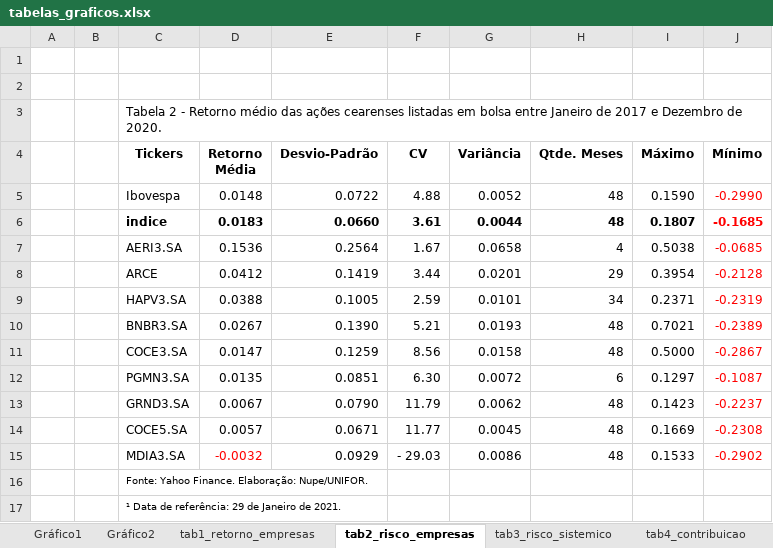
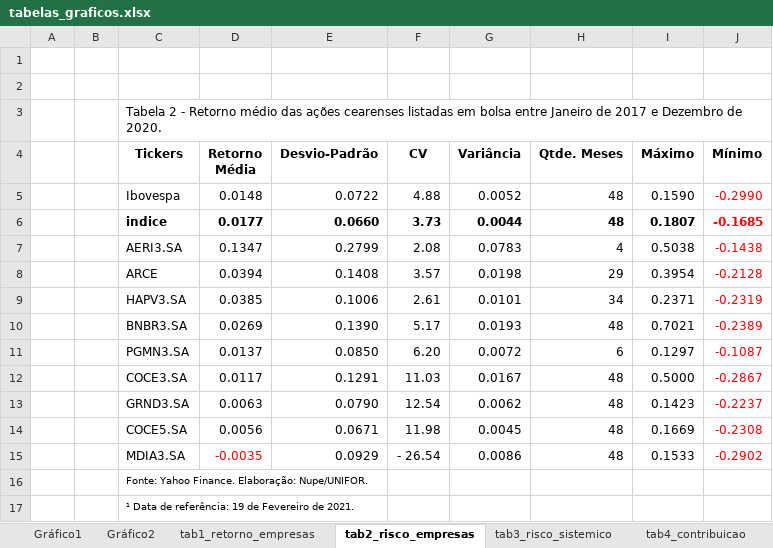
Before and after one commit to alyssonoliveira7/indice_nupe, an Excel workbook: tabs/tabelas_graficos.xlsx, sheet tab2_risco_empresas, drawn as a sheet; values as stored, in another font and other column widths than the file's, no borders; removed rows and columns are numbered as before the commit, all else as after; the diff names each change by its address in the sheet, - before the commit and + after, or states it on an @@ line.

Commit message:
Atualização do índice
Atualização do índice até 19 de fevereiro de 2021.

```diff
--- a/tabs/tabelas_graficos.xlsx (sheet tab2_risco_empresas)
+++ b/tabs/tabelas_graficos.xlsx (sheet tab2_risco_empresas)
-D6 (Retorno Média): 0.0183
+D6 (Retorno Média): 0.0177
-F6 (CV): 3.61
+F6 (CV): 3.73
-D7 (Retorno Média): 0.1536
+D7 (Retorno Média): 0.1347
-E7 (Desvio-Padrão): 0.2564
+E7 (Desvio-Padrão): 0.2799
-F7 (CV): 1.67
+F7 (CV): 2.08
-G7 (Variância): 0.0658
+G7 (Variância): 0.0783
-J7 (Mínimo): -0.0685
+J7 (Mínimo): -0.1438
-D8 (Retorno Média): 0.0412
+D8 (Retorno Média): 0.0394
-E8 (Desvio-Padrão): 0.1419
+E8 (Desvio-Padrão): 0.1408
-F8 (CV): 3.44
+F8 (CV): 3.57
-G8 (Variância): 0.0201
+G8 (Variância): 0.0198
-D9 (Retorno Média): 0.0388
+D9 (Retorno Média): 0.0385
-E9 (Desvio-Padrão): 0.1005
+E9 (Desvio-Padrão): 0.1006
-F9 (CV): 2.59
+F9 (CV): 2.61
-D10 (Retorno Média): 0.0267
+D10 (Retorno Média): 0.0269
-F10 (CV): 5.21
+F10 (CV): 5.17
-row 11:  |  | COCE3.SA | 0.0147 | 0.1259 | 8.56 | 0.0158 | 48 | 0.5000 | -0.2867
-D11 (Retorno Média): 0.0135
+D11 (Retorno Média): 0.0137
-E11 (Desvio-Padrão): 0.0851
+E11 (Desvio-Padrão): 0.0850
-F11 (CV): 6.30
+F11 (CV): 6.20
+row 12:  |  | COCE3.SA | 0.0117 | 0.1291 | 11.03 | 0.0167 | 48 | 0.5000 | -0.2867
-D13 (Retorno Média): 0.0067
+D13 (Retorno Média): 0.0063
-F13 (CV): 11.79
+F13 (CV): 12.54
-D14 (Retorno Média): 0.0057
+D14 (Retorno Média): 0.0056
-F14 (CV): 11.77
+F14 (CV): 11.98
-D15 (Retorno Média): -0.0032
+D15 (Retorno Média): -0.0035
-F15 (CV): - 29.03
+F15 (CV): - 26.54
-C17 (Tickers): ¹ Data de referência: 29 de Janeiro de 2021.
+C17 (Tickers): ¹ Data de referência: 19 de Fevereiro de 2021.
```
Also changed, not shown: sheet tab1_retorno_empresas, sheet tab3_risco_sistemico, sheet tab4_contribuicao, formulas that keep their value, charts or pictures, 26 other files.
